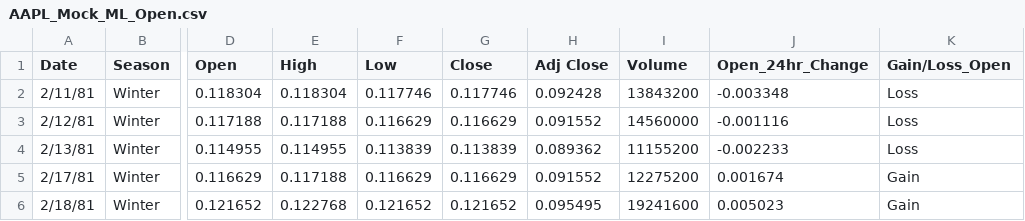
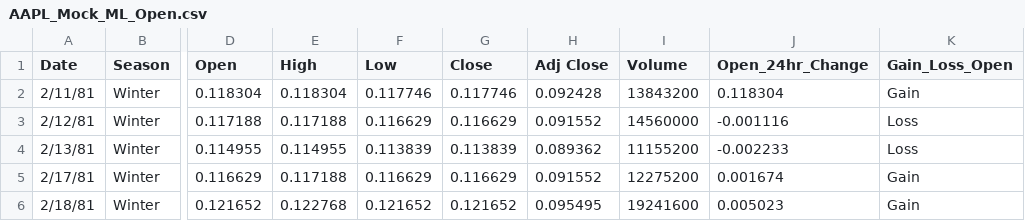
Before and after one commit to opeoje91/Final_Project_10_UTA_old, a CSV file: Mock_Machine_Learning/AAPL_Mock_ML_Open.csv, drawn as a sheet; only a part is shown, gaps mark what is left out; the diff names each change by its address in the sheet, - before the commit and + after, or states it on an @@ line.

```diff
--- a/Mock_Machine_Learning/AAPL_Mock_ML_Open.csv
+++ b/Mock_Machine_Learning/AAPL_Mock_ML_Open.csv
-K1: Gain/Loss_Open
+K1: Gain_Loss_Open
-J2 (Open_24hr_Change): -0.003348
+J2 (Open_24hr_Change): 0.118304
-K2 (Gain_Loss_Open): Loss
+K2 (Gain_Loss_Open): Gain
```
Also changed, not shown: Mock_Database/MockUp_DB/AAPL_Mock_DB_Close.csv, Mock_Database/MockUp_DB/AAPL_Mock_DB_High.csv, 7 other files.
